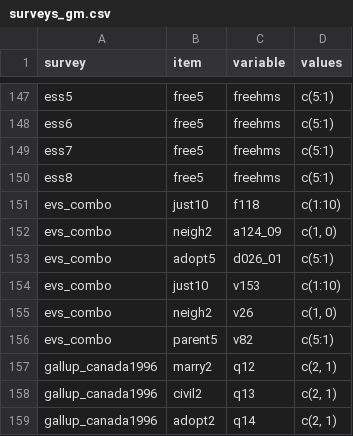
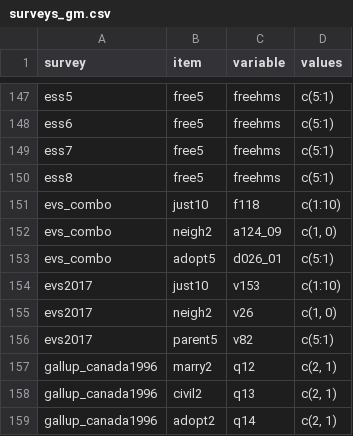
Before and after one commit to fsolt/dcpo_gayrights, a CSV file: data-raw/surveys_gm.csv, drawn as a sheet; only a part is shown, gaps mark what is left out.

Commit message:
fix evs2017

```diff
--- a/data-raw/surveys_gm.csv
+++ b/data-raw/surveys_gm.csv
@@ -153,5 +153,5 @@ evs_combo,neigh2,a124_09,"c(1, 0)"
 evs_combo,adopt5,d026_01,c(5:1)
-evs_combo,just10,v153,c(1:10)
-evs_combo,neigh2,v26,"c(1, 0)"
-evs_combo,parent5,v82,c(5:1)
+evs2017,just10,v153,c(1:10)
+evs2017,neigh2,v26,"c(1, 0)"
+evs2017,parent5,v82,c(5:1)
 gallup_canada1996,marry2,q12,"c(2, 1)"
```
